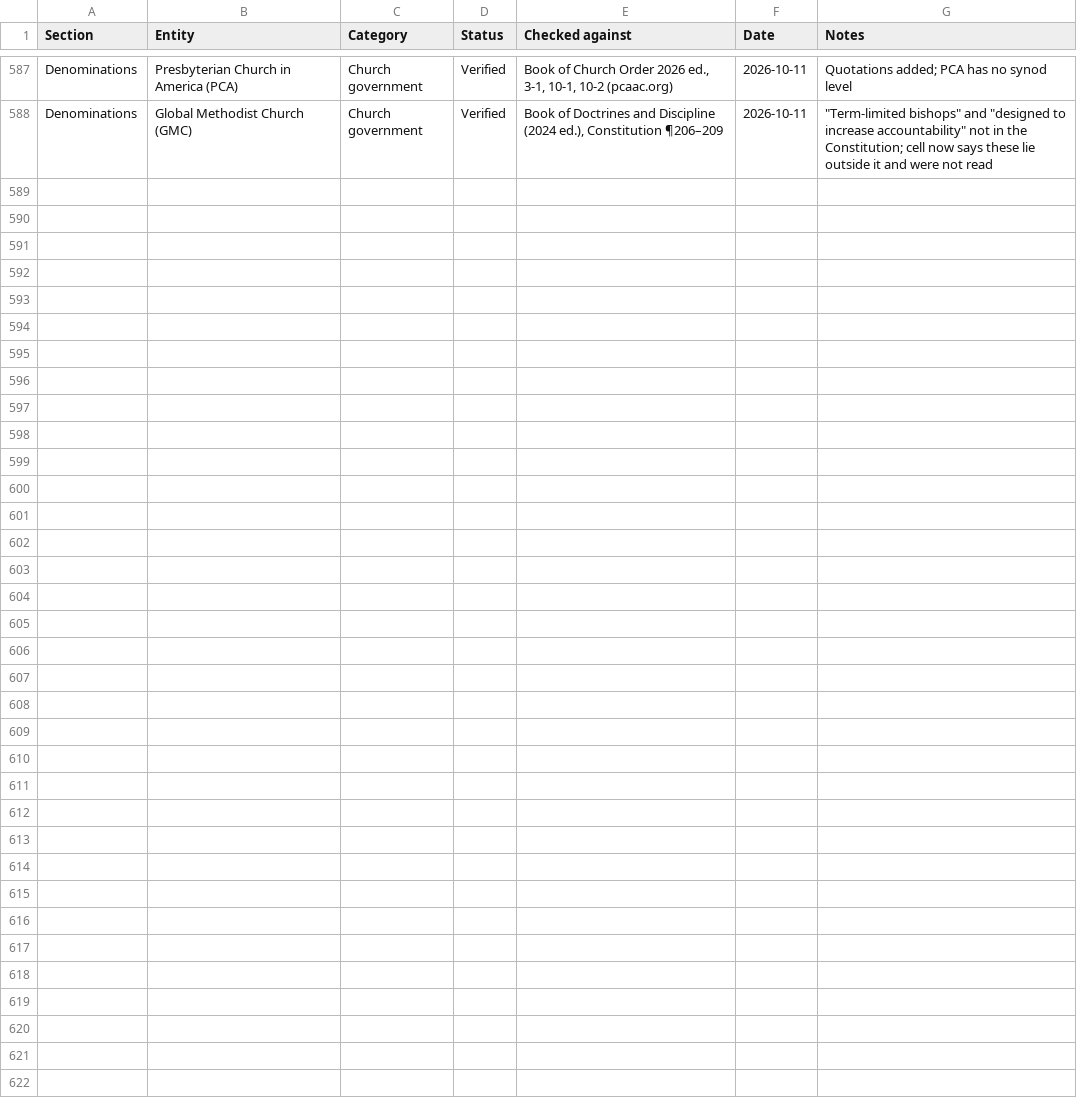
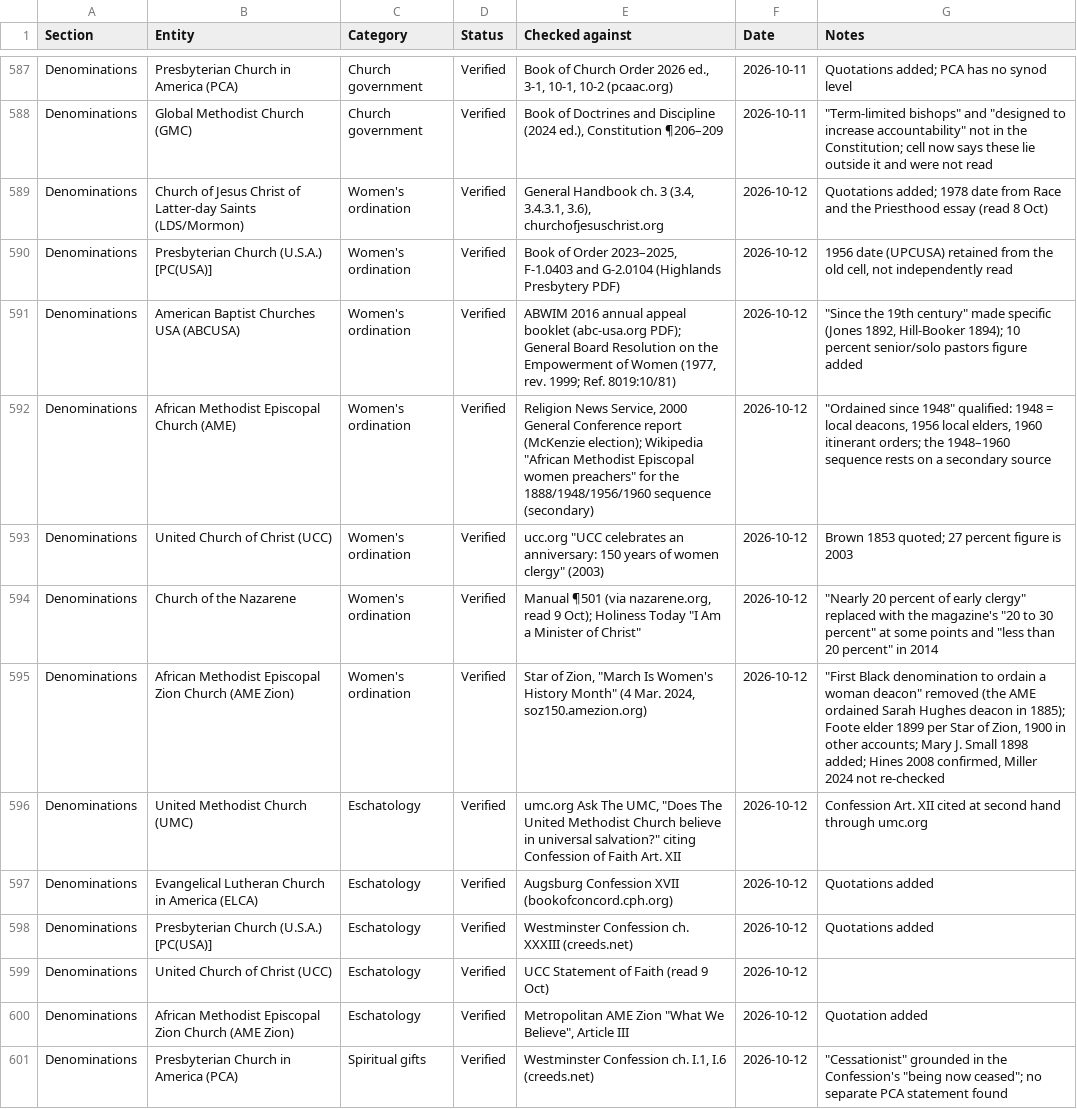
Before and after one commit to jamesdlowery/a_Bible_study_primer, a CSV file: build/verifications/position_verifications.csv, drawn as a sheet; only a part is shown, gaps mark what is left out.

Commit message:
Quote sources in the Women's ordination, Eschatology and Spiritual gifts rows (13 cells)

```diff
--- a/build/verifications/position_verifications.csv
+++ b/build/verifications/position_verifications.csv
@@ -588 +588,14 @@ Denominations,Presbyterian Church in America (PCA),Church government,Verified,"B
 Denominations,Global Methodist Church (GMC),Church government,Verified,"Book of Doctrines and Discipline (2024 ed.), Constitution ¶206–209",2026-10-11,"""Term-limited bishops"" and ""designed to increase accountability"" not in the Constitution; cell now says these lie outside it and were not read"
+Denominations,Church of Jesus Christ of Latter-day Saints (LDS/Mormon),Women's ordination,Verified,"General Handbook ch. 3 (3.4, 3.4.3.1, 3.6), churchofjesuschrist.org",2026-10-12,Quotations added; 1978 date from Race and the Priesthood essay (read 8 Oct)
+Denominations,Presbyterian Church (U.S.A.) [PC(USA)],Women's ordination,Verified,"Book of Order 2023–2025, F-1.0403 and G-2.0104 (Highlands Presbytery PDF)",2026-10-12,"1956 date (UPCUSA) retained from the old cell, not independently read"
+Denominations,American Baptist Churches USA (ABCUSA),Women's ordination,Verified,"ABWIM 2016 annual appeal booklet (abc-usa.org PDF); General Board Resolution on the Empowerment of Women (1977, rev. 1999; Ref. 8019:10/81)",2026-10-12,"""Since the 19th century"" made specific (Jones 1892, Hill-Booker 1894); 10 percent senior/solo pastors figure added"
+Denominations,African Methodist Episcopal Church (AME),Women's ordination,Verified,"Religion News Service, 2000 General Conference report (McKenzie election); Wikipedia ""African Methodist Episcopal women preachers"" for the 1888/1948/1956/1960 sequence (secondary)",2026-10-12,"""Ordained since 1948"" qualified: 1948 = local deacons, 1956 local elders, 1960 itinerant orders; the 1948–1960 sequence rests on a secondary source"
+Denominations,United Church of Christ (UCC),Women's ordination,Verified,"ucc.org ""UCC celebrates an anniversary: 150 years of women clergy"" (2003)",2026-10-12,Brown 1853 quoted; 27 percent figure is 2003
+Denominations,Church of the Nazarene,Women's ordination,Verified,"Manual ¶501 (via nazarene.org, read 9 Oct); Holiness Today ""I Am a Minister of Christ""",2026-10-12,"""Nearly 20 percent of early clergy"" replaced with the magazine's ""20 to 30 percent"" at some points and ""less than 20 percent"" in 2014"
+Denominations,African Methodist Episcopal Zion Church (AME Zion),Women's ordination,Verified,"Star of Zion, ""March Is Women's History Month"" (4 Mar. 2024, soz150.amezion.org)",2026-10-12,"""First Black denomination to ordain a woman deacon"" removed (the AME ordained Sarah Hughes deacon in 1885); Foote elder 1899 per Star of Zion, 1900 in other accounts; Mary J. Small 1898 added; Hines 2008 confirmed, Miller 2024 not re-checked"
+Denominations,United Methodist Church (UMC),Eschatology,Verified,"umc.org Ask The UMC, ""Does The United Methodist Church believe in universal salvation?"" citing Confession of Faith Art. XII",2026-10-12,Confession Art. XII cited at second hand through umc.org
+Denominations,Evangelical Lutheran Church in America (ELCA),Eschatology,Verified,Augsburg Confession XVII (bookofconcord.cph.org),2026-10-12,Quotations added
+Denominations,Presbyterian Church (U.S.A.) [PC(USA)],Eschatology,Verified,Westminster Confession ch. XXXIII (creeds.net),2026-10-12,Quotations added
+Denominations,United Church of Christ (UCC),Eschatology,Verified,UCC Statement of Faith (read 9 Oct),2026-10-12,
+Denominations,African Methodist Episcopal Zion Church (AME Zion),Eschatology,Verified,"Metropolitan AME Zion ""What We Believe"", Article III",2026-10-12,Quotation added
+Denominations,Presbyterian Church in America (PCA),Spiritual gifts,Verified,"Westminster Confession ch. I.1, I.6 (creeds.net)",2026-10-12,"""Cessationist"" grounded in the Confession's ""being now ceased""; no separate PCA statement found"
```
Also changed, not shown: 3 other files.
